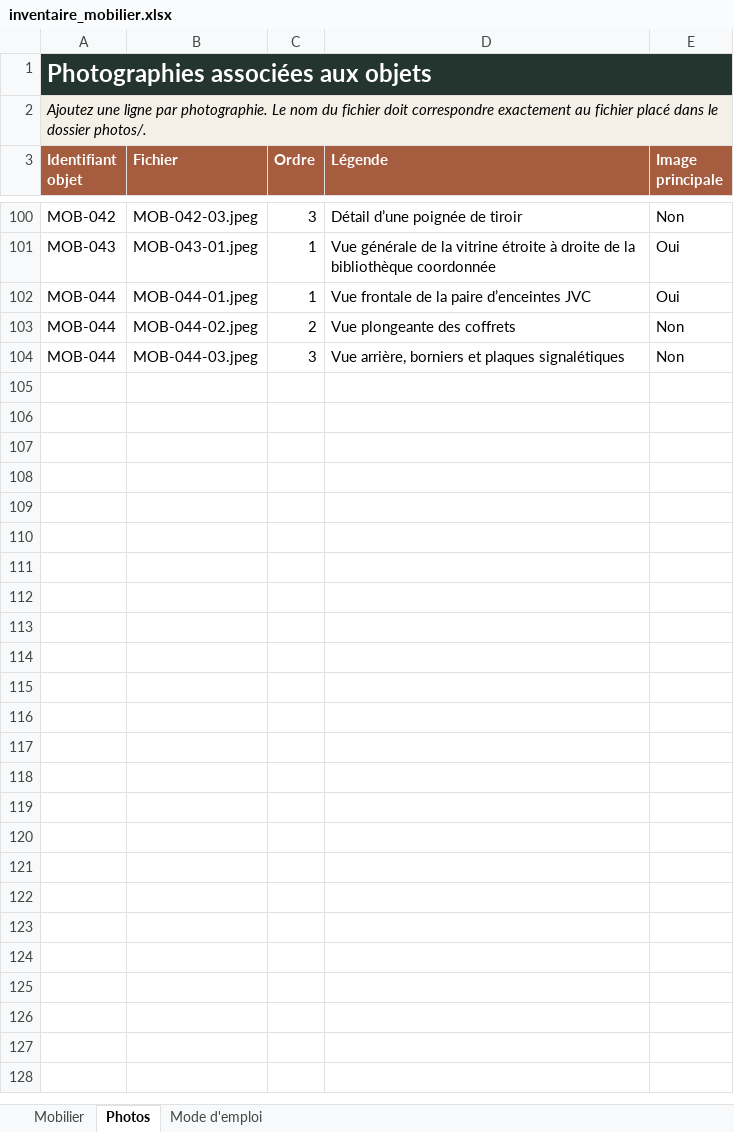
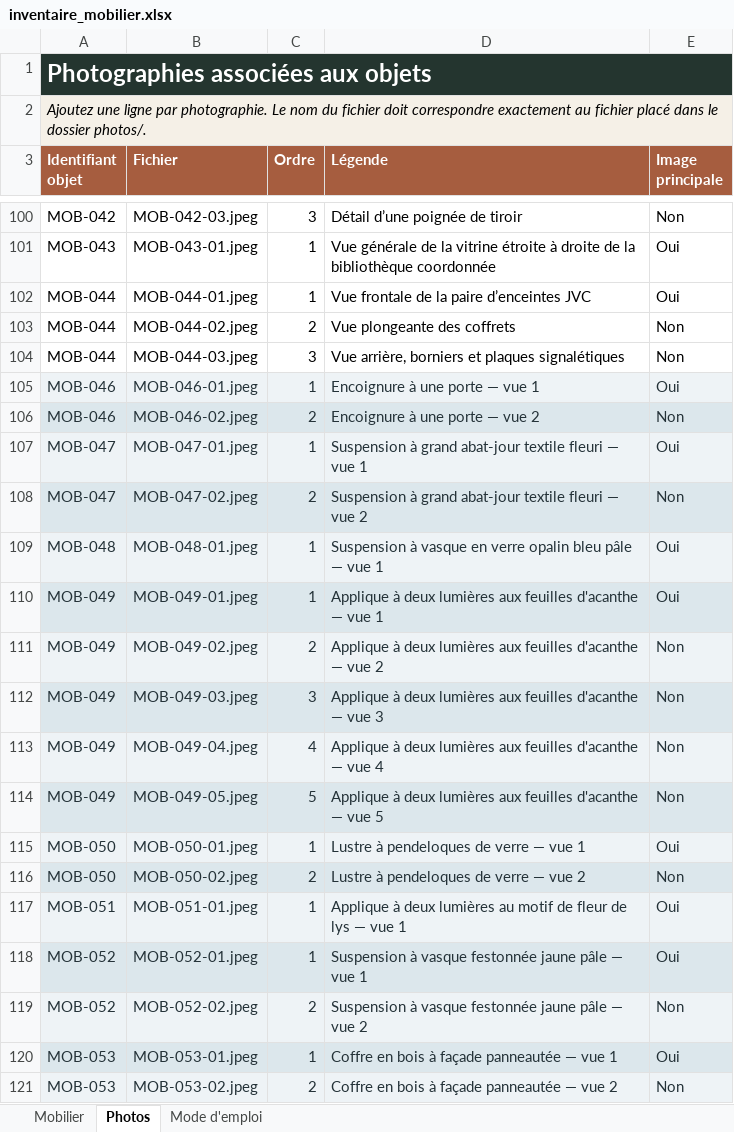
Before and after one commit to nicocoquet/emeleta, an Excel workbook: inventaire_mobilier.xlsx, sheet Photos, drawn as a sheet; only a part is shown, gaps mark what is left out; values as stored, in another font and other column widths than the file's, no borders; table styles not drawn; the diff covers the shown part only; the diff names each change by its address in the sheet, - before the commit and + after, or states it on an @@ line.

```diff
--- a/inventaire_mobilier.xlsx (sheet Photos)
+++ b/inventaire_mobilier.xlsx (sheet Photos)
+row 105: MOB-046 | MOB-046-01.jpeg | 1 | Encoignure à une porte — vue 1 | Oui
+row 106: MOB-046 | MOB-046-02.jpeg | 2 | Encoignure à une porte — vue 2 | Non
+row 107: MOB-047 | MOB-047-01.jpeg | 1 | Suspension à grand abat-jour textile fleuri — vue 1 | Oui
+row 108: MOB-047 | MOB-047-02.jpeg | 2 | Suspension à grand abat-jour textile fleuri — vue 2 | Non
+row 109: MOB-048 | MOB-048-01.jpeg | 1 | Suspension à vasque en verre opalin bleu pâle — vue 1 | Oui
+row 110: MOB-049 | MOB-049-01.jpeg | 1 | Applique à deux lumières aux feuilles d'acanthe — vue 1 | Oui
+row 111: MOB-049 | MOB-049-02.jpeg | 2 | Applique à deux lumières aux feuilles d'acanthe — vue 2 | Non
+row 112: MOB-049 | MOB-049-03.jpeg | 3 | Applique à deux lumières aux feuilles d'acanthe — vue 3 | Non
+row 113: MOB-049 | MOB-049-04.jpeg | 4 | Applique à deux lumières aux feuilles d'acanthe — vue 4 | Non
+row 114: MOB-049 | MOB-049-05.jpeg | 5 | Applique à deux lumières aux feuilles d'acanthe — vue 5 | Non
+row 115: MOB-050 | MOB-050-01.jpeg | 1 | Lustre à pendeloques de verre — vue 1 | Oui
+row 116: MOB-050 | MOB-050-02.jpeg | 2 | Lustre à pendeloques de verre — vue 2 | Non
+row 117: MOB-051 | MOB-051-01.jpeg | 1 | Applique à deux lumières au motif de fleur de lys — vue 1 | Oui
+row 118: MOB-052 | MOB-052-01.jpeg | 1 | Suspension à vasque festonnée jaune pâle — vue 1 | Oui
+row 119: MOB-052 | MOB-052-02.jpeg | 2 | Suspension à vasque festonnée jaune pâle — vue 2 | Non
+row 120: MOB-053 | MOB-053-01.jpeg | 1 | Coffre en bois à façade panneautée — vue 1 | Oui
+row 121: MOB-053 | MOB-053-02.jpeg | 2 | Coffre en bois à façade panneautée — vue 2 | Non
```
Also changed, not shown: 63 added rows elsewhere in this sheet, sheet Mobilier.
